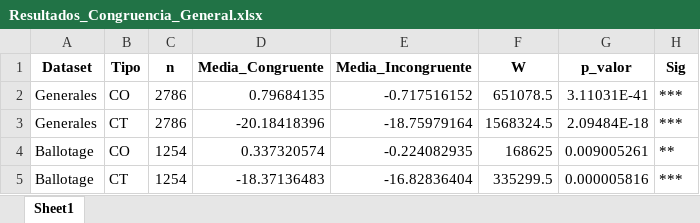
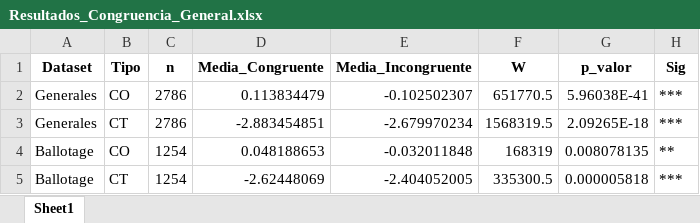
Before and after one commit to francorogoyin/Tesis, an Excel workbook: Data/Procesados/Resultados_Congruencia_General.xlsx, sheet Sheet1, drawn as a sheet; values as stored, in another font and other column widths than the file's, no borders; the diff names each change by its address in the sheet, - before the commit and + after, or states it on an @@ line.

```diff
--- a/Data/Procesados/Resultados_Congruencia_General.xlsx (sheet Sheet1)
+++ b/Data/Procesados/Resultados_Congruencia_General.xlsx (sheet Sheet1)
-D2 (Media_Congruente): 0.79684135
+D2 (Media_Congruente): 0.113834479
-E2 (Media_Incongruente): -0.717516152
+E2 (Media_Incongruente): -0.102502307
-F2 (W): 651078.5
+F2 (W): 651770.5
-G2 (p_valor): 3.11031E-41
+G2 (p_valor): 5.96038E-41
-D3 (Media_Congruente): -20.18418396
+D3 (Media_Congruente): -2.883454851
-E3 (Media_Incongruente): -18.75979164
+E3 (Media_Incongruente): -2.679970234
-F3 (W): 1568324.5
+F3 (W): 1568319.5
-G3 (p_valor): 2.09484E-18
+G3 (p_valor): 2.09265E-18
-D4 (Media_Congruente): 0.337320574
+D4 (Media_Congruente): 0.048188653
-E4 (Media_Incongruente): -0.224082935
+E4 (Media_Incongruente): -0.032011848
-F4 (W): 168625
+F4 (W): 168319
-G4 (p_valor): 0.009005261
+G4 (p_valor): 0.008078135
-D5 (Media_Congruente): -18.37136483
+D5 (Media_Congruente): -2.62448069
-E5 (Media_Incongruente): -16.82836404
+E5 (Media_Incongruente): -2.404052005
-F5 (W): 335299.5
+F5 (W): 335300.5
-G5 (p_valor): 0.000005816
+G5 (p_valor): 0.000005818
```
Also changed, not shown: Data/Procesados/Resultados_Congruencia_Por_Categoria.xlsx, Data/Resultados_Barras/Resultados_Barras_Congruencia.xlsx, 11 other files.
